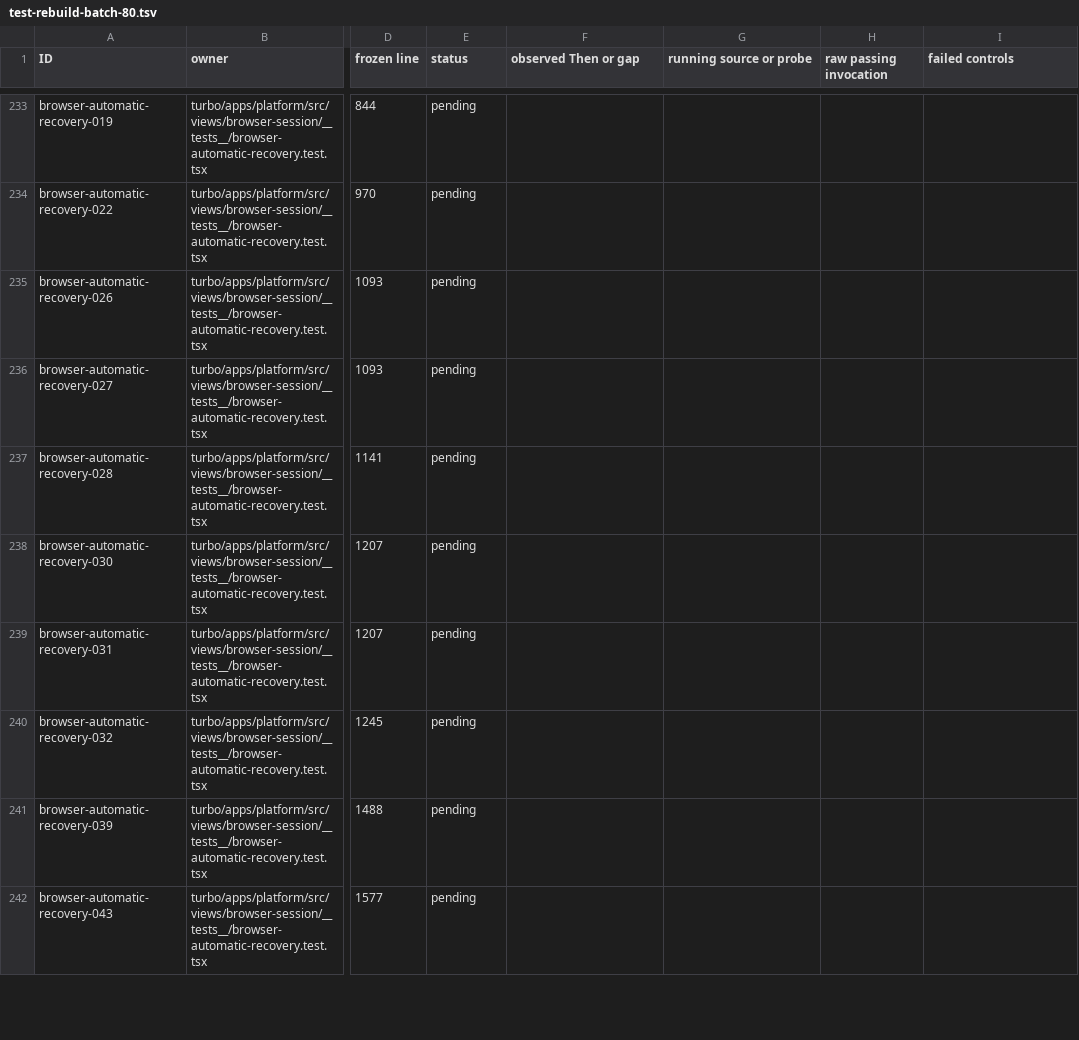
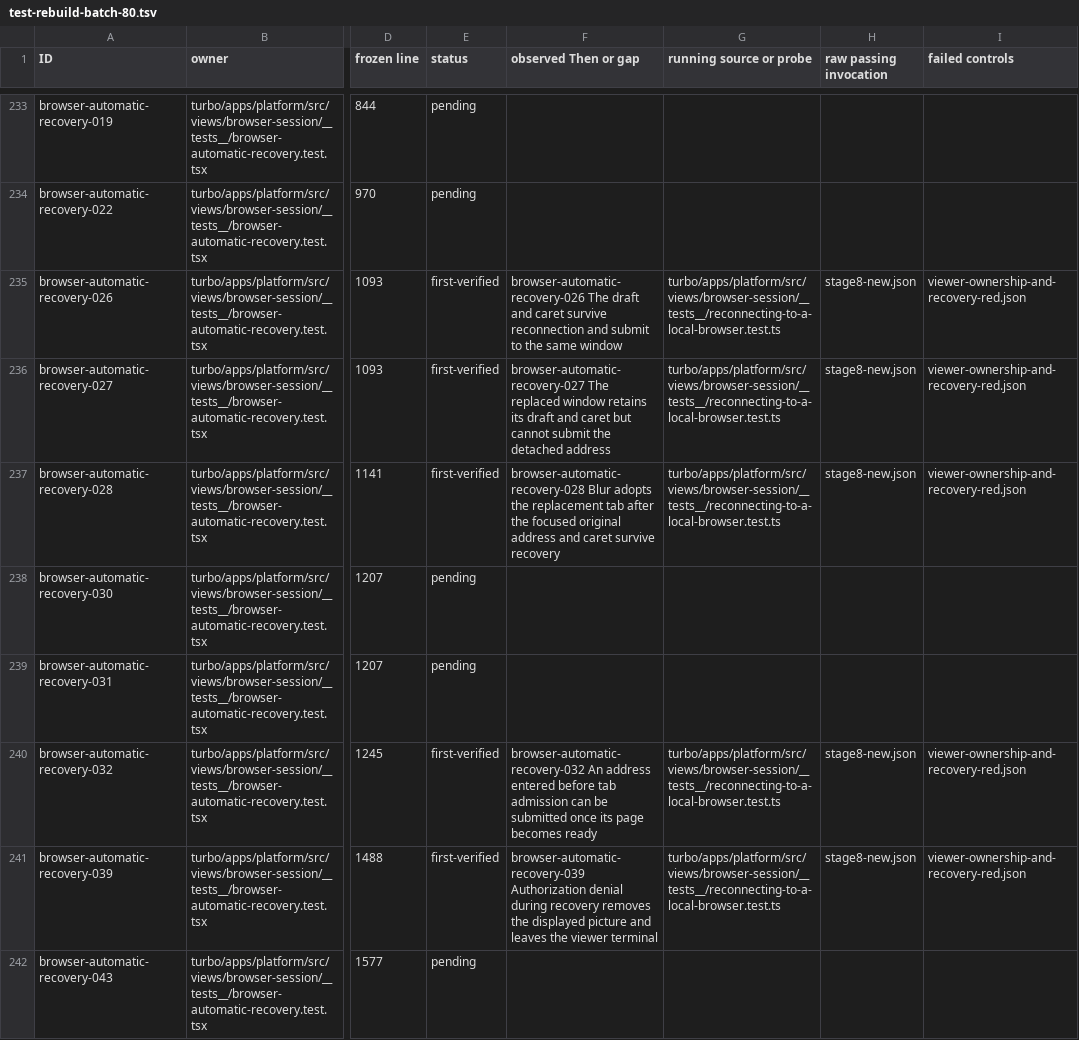
Before and after one commit to okou-ai/okou, a TSV file: turbo/apps/platform/test-rebuild-batch-80.tsv, drawn as a sheet; only a part is shown, gaps mark what is left out; the diff covers the shown part only; the diff names each change by its address in the sheet, - before the commit and + after, or states it on an @@ line.

Commit message:
test(app): record batch 80 checkpoint 8 with 144 verified scenarios

```diff
--- a/turbo/apps/platform/test-rebuild-batch-80.tsv
+++ b/turbo/apps/platform/test-rebuild-batch-80.tsv
-E235:E237 (status): pending
+E235:E237 (status): first-verified
-F235 (observed Then or gap): (empty)
+F235 (observed Then or gap): browser-automatic-recovery-026 The draft and caret survive reconnection and submit to the same window
-G235:G237 (running source or probe): (empty)
+G235:G237 (running source or probe): turbo/apps/platform/src/views/browser-session/__tests__/reconnecting-to-a-local-browser.test.ts
-H235:H237 (raw passing invocation): (empty)
+H235:H237 (raw passing invocation): stage8-new.json
-I235:I237 (failed controls): (empty)
+I235:I237 (failed controls): viewer-ownership-and-recovery-red.json
-F236 (observed Then or gap): (empty)
+F236 (observed Then or gap): browser-automatic-recovery-027 The replaced window retains its draft and caret but cannot submit the detached address
-F237 (observed Then or gap): (empty)
+F237 (observed Then or gap): browser-automatic-recovery-028 Blur adopts the replacement tab after the focused original address and caret survive recovery
-E240:E241 (status): pending
+E240:E241 (status): first-verified
-F240 (observed Then or gap): (empty)
+F240 (observed Then or gap): browser-automatic-recovery-032 An address entered before tab admission can be submitted once its page becomes ready
-G240:G241 (running source or probe): (empty)
+G240:G241 (running source or probe): turbo/apps/platform/src/views/browser-session/__tests__/reconnecting-to-a-local-browser.test.ts
-H240:H241 (raw passing invocation): (empty)
+H240:H241 (raw passing invocation): stage8-new.json
-I240:I241 (failed controls): (empty)
+I240:I241 (failed controls): viewer-ownership-and-recovery-red.json
-F241 (observed Then or gap): (empty)
+F241 (observed Then or gap): browser-automatic-recovery-039 Authorization denial during recovery removes the displayed picture and leaves the viewer terminal
```
Also changed, not shown: 18 edited cells elsewhere in this file, 2 other files.
